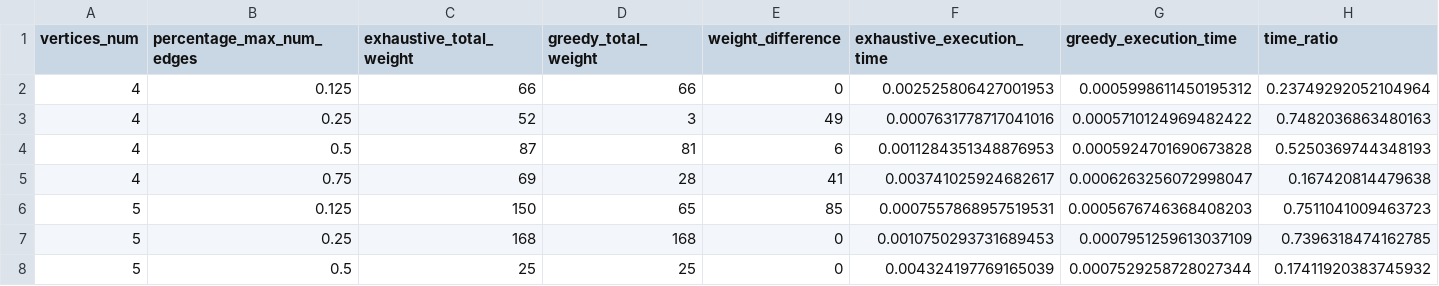
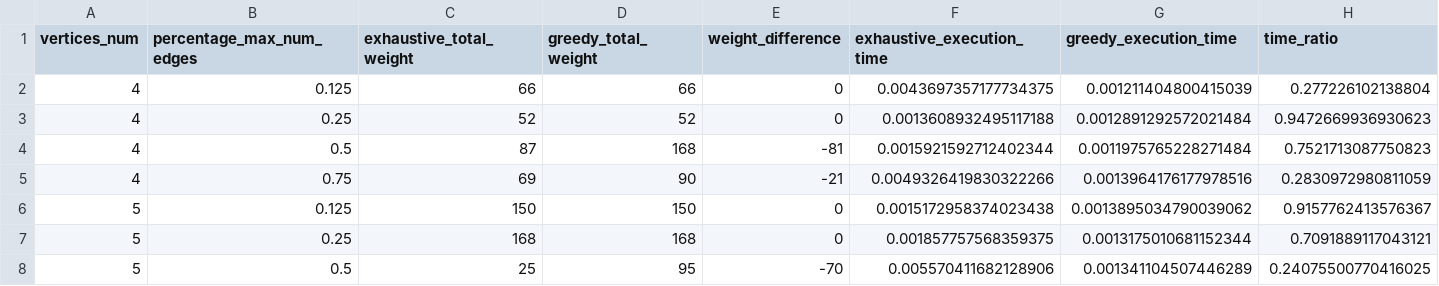
Before and after one commit to Miragaia/AA, a CSV file: projeto1/results/comparison_results.csv, drawn as a sheet; only a part is shown; the diff covers the shown part only.

Commit message:
greedy working

```diff
--- a/projeto1/results/comparison_results.csv
+++ b/projeto1/results/comparison_results.csv
@@ -1,8 +1,8 @@
 vertices_num,percentage_max_num_edges,exhaustive_total_weight,greedy_total_weight,weight_difference,exhaustive_execution_time,greedy_execution_time,time_ratio
-4,0.125,66,66,0,0.002525806427001953,0.0005998611450195312,0.23749292052104964
-4,0.25,52,3,49,0.0007631778717041016,0.0005710124969482422,0.7482036863480163
-4,0.5,87,81,6,0.0011284351348876953,0.0005924701690673828,0.5250369744348193
-4,0.75,69,28,41,0.003741025924682617,0.0006263256072998047,0.167420814479638
-5,0.125,150,65,85,0.0007557868957519531,0.0005676746368408203,0.7511041009463723
-5,0.25,168,168,0,0.0010750293731689453,0.0007951259613037109,0.7396318474162785
-5,0.5,25,25,0,0.004324197769165039,0.0007529258728027344,0.17411920383745932
+4,0.125,66,66,0,0.0043697357177734375,0.001211404800415039,0.277226102138804
+4,0.25,52,52,0,0.0013608932495117188,0.0012891292572021484,0.9472669936930623
+4,0.5,87,168,-81,0.0015921592712402344,0.0011975765228271484,0.7521713087750823
+4,0.75,69,90,-21,0.0049326419830322266,0.0013964176177978516,0.2830972980811059
+5,0.125,150,150,0,0.0015172958374023438,0.0013895034790039062,0.9157762413576367
+5,0.25,168,168,0,0.001857757568359375,0.0013175010681152344,0.7091889117043121
+5,0.5,25,95,-70,0.005570411682128906,0.001341104507446289,0.24075500770416025
```
Also changed, not shown: 4 added rows and 37 edited cells elsewhere in this file, projeto1/results/exhaustive_results.csv, projeto1/results/greedy_results.csv, 13 other files.
